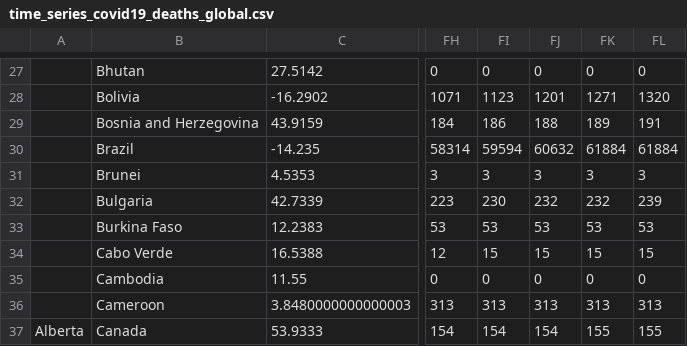
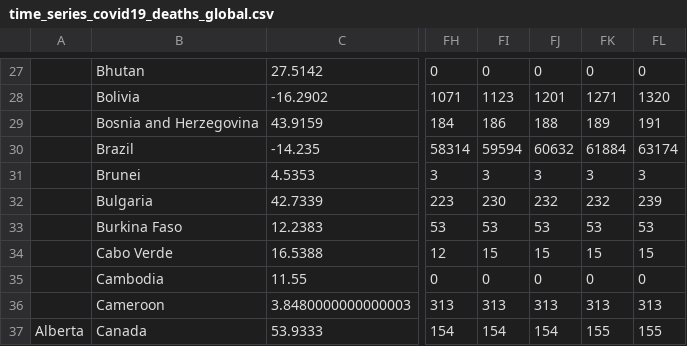
Before and after one commit to ktw1016/corona_now, a CSV file: src/data/time_series_covid19_deaths_global.csv, drawn as a sheet; only a part is shown, gaps mark what is left out; the diff names each change by its address in the sheet, - before the commit and + after, or states it on an @@ line.

Commit message:
Auto Data Update

```diff
--- a/src/data/time_series_covid19_deaths_global.csv
+++ b/src/data/time_series_covid19_deaths_global.csv
-FL30: 61884
+FL30: 63174
```
Also changed, not shown: 1 other file.
